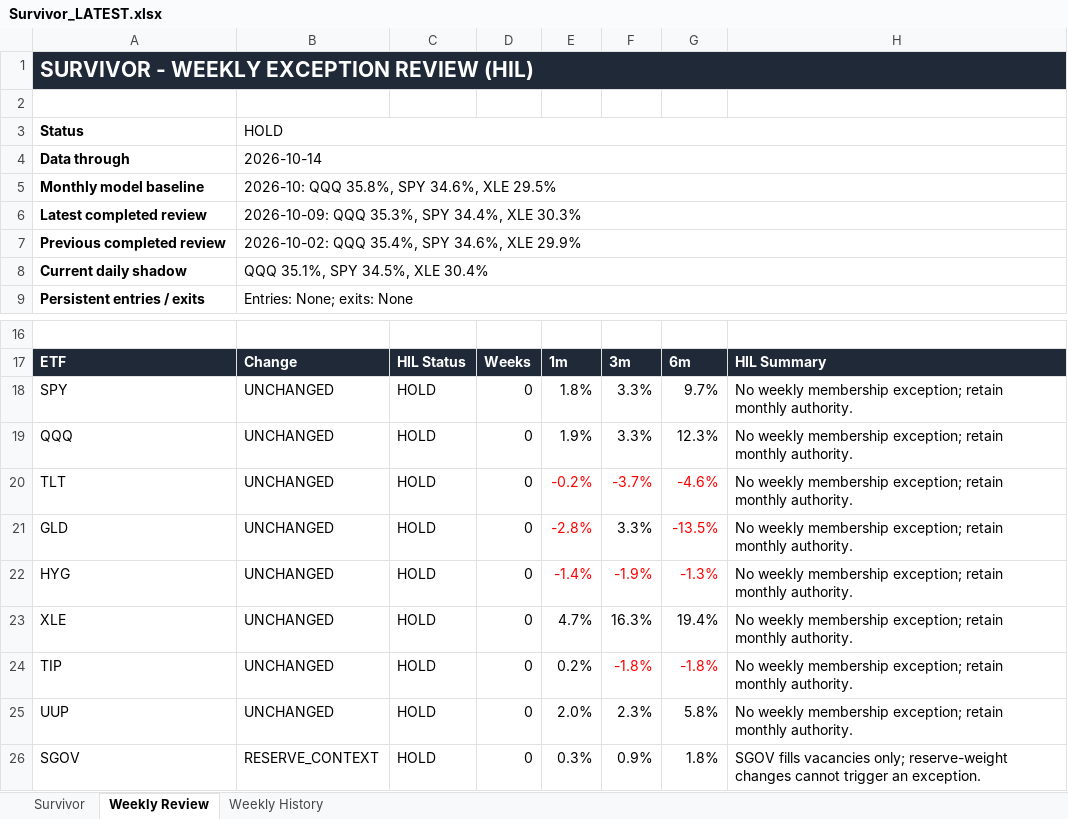
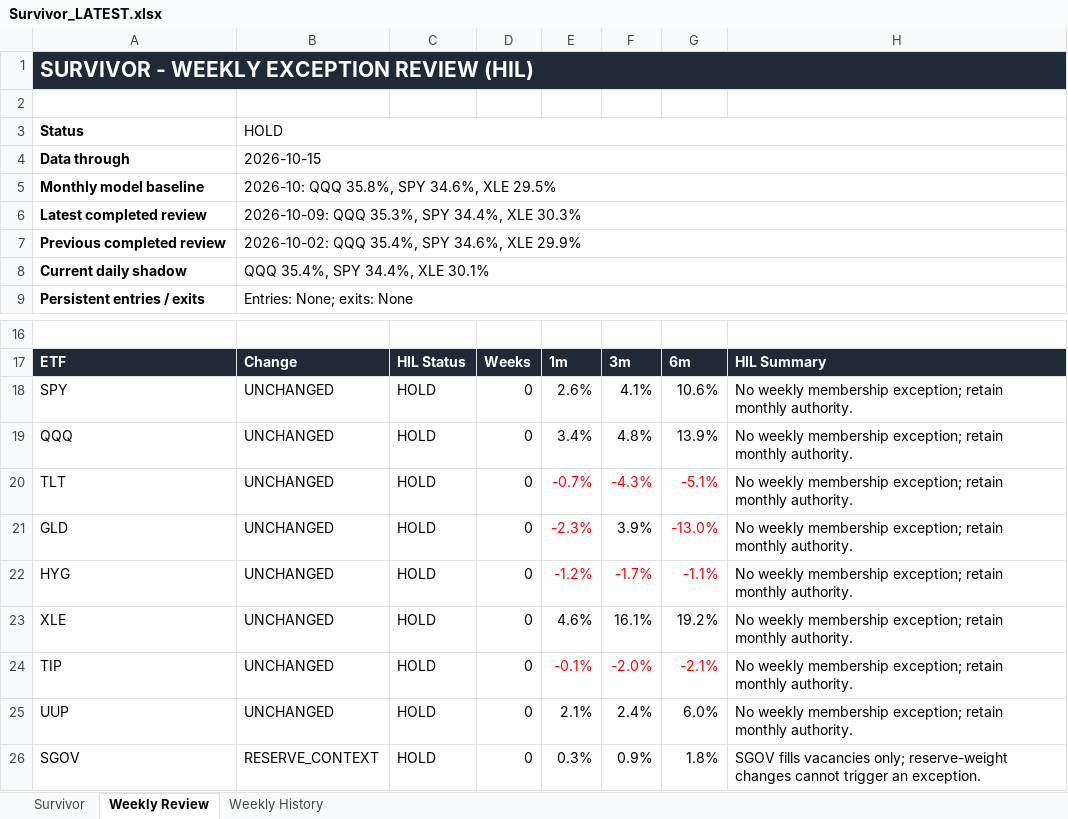
Before and after one commit to DarkMoonv1/NEFTy, an Excel workbook: Survivor_LATEST.xlsx, sheet Weekly Review, drawn as a sheet; only a part is shown, gaps mark what is left out; values as stored, in another font and other column widths than the file's, no borders; the diff names each change by its address in the sheet, - before the commit and + after, or states it on an @@ line.

```diff
--- a/Survivor_LATEST.xlsx (sheet Weekly Review)
+++ b/Survivor_LATEST.xlsx (sheet Weekly Review)
-B4: 2026-10-14
+B4: 2026-10-15
-B8: QQQ 35.1%, SPY 34.5%, XLE 30.4%
+B8: QQQ 35.4%, SPY 34.4%, XLE 30.1%
-E18: 1.8%
+E18: 2.6%
-F18: 3.3%
+F18: 4.1%
-G18: 9.7%
+G18: 10.6%
-E19: 1.9%
+E19: 3.4%
-F19: 3.3%
+F19: 4.8%
-G19: 12.3%
+G19: 13.9%
-E20: -0.2%
+E20: -0.7%
-F20: -3.7%
+F20: -4.3%
-G20: -4.6%
+G20: -5.1%
-E21: -2.8%
+E21: -2.3%
-F21: 3.3%
+F21: 3.9%
-G21: -13.5%
+G21: -13.0%
-E22: -1.4%
+E22: -1.2%
-F22: -1.9%
+F22: -1.7%
-G22: -1.3%
+G22: -1.1%
-E23: 4.7%
+E23: 4.6%
-F23: 16.3%
+F23: 16.1%
-G23: 19.4%
+G23: 19.2%
-E24: 0.2%
+E24: -0.1%
-E24 text colour: black
+E24 text colour: #FF0000
-F24: -1.8%
+F24: -2.0%
-G24: -1.8%
+G24: -2.1%
-E25: 2.0%
+E25: 2.1%
-F25: 2.3%
+F25: 2.4%
-G25: 5.8%
+G25: 6.0%
```
Also changed, not shown: sheet Survivor.
